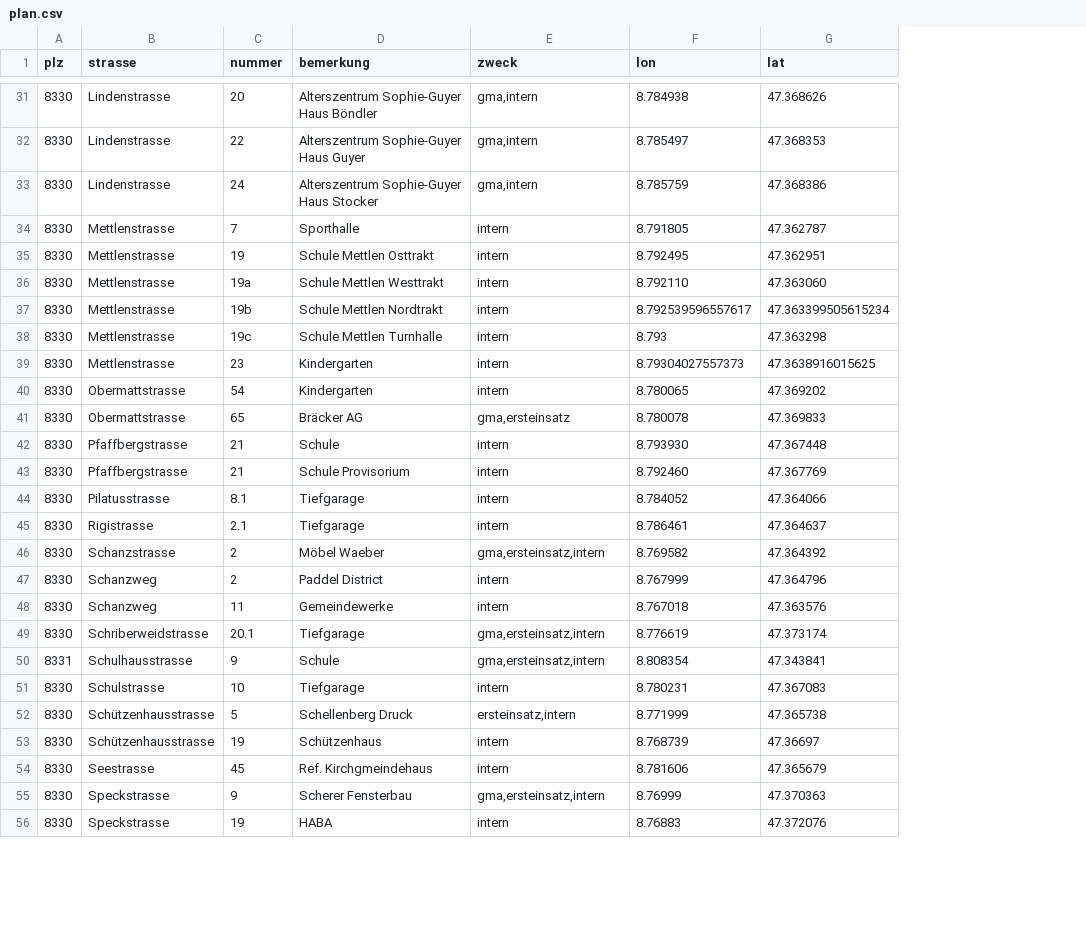
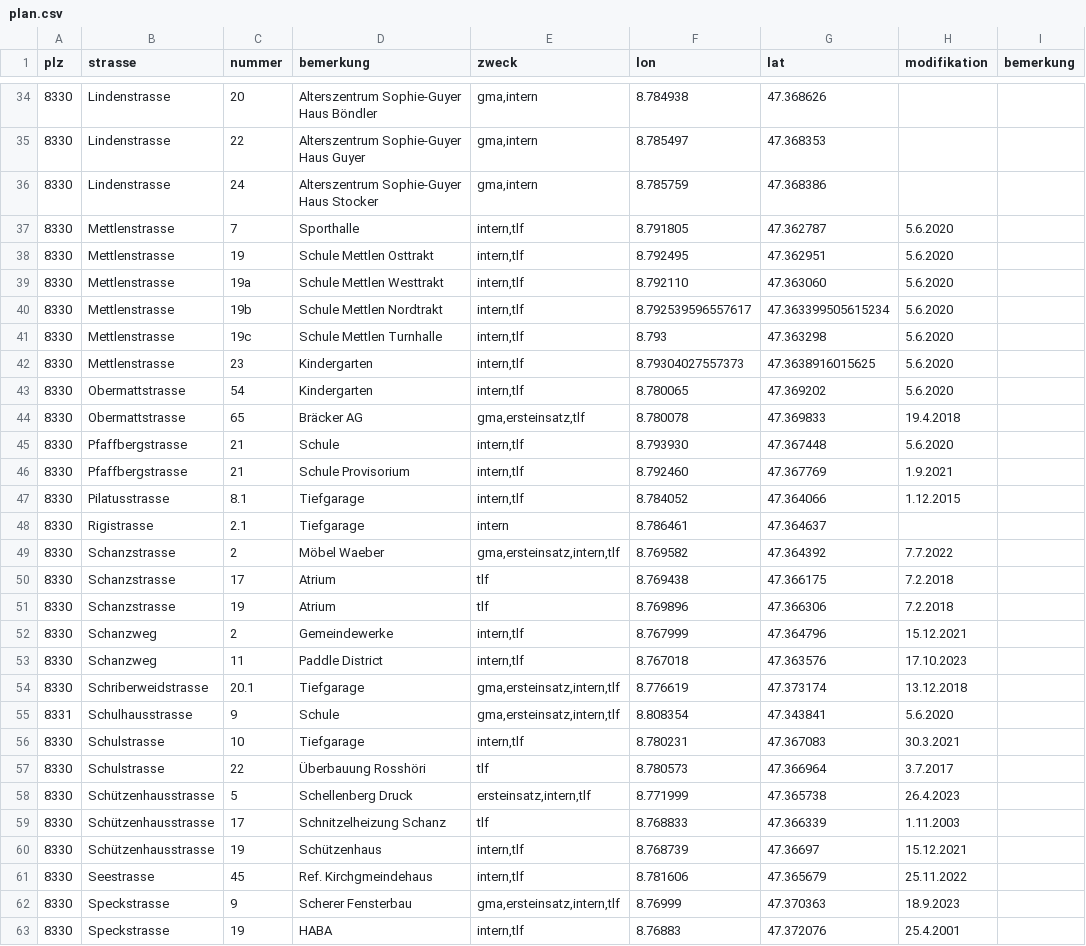
Before and after one commit to loeti82/firemap, a CSV file: plan.csv, drawn as a sheet; only a part is shown, gaps mark what is left out; addresses are those after the commit; the diff covers the shown part only; the diff names each change by its address in the sheet, - before the commit and + after, or states it on an @@ line.

Commit message:
update mit tlf plänen, mod entspricht tlf plan

```diff
--- a/plan.csv
+++ b/plan.csv
+column H (modifikation), rows 37-49: 5.6.2020 | 5.6.2020 | 5.6.2020 | 5.6.2020 | 5.6.2020 | 5.6.2020 | 5.6.2020 | 19.4.2018 | 5.6.2020 | 1.9.2021 | 1.12.2015 |  | 7.7.2022; rows 52-56: 15.12.2021 | 17.10.2023 | 13.12.2018 | 5.6.2020 | 30.3.2021; row 58: 26.4.2023; rows 60-63: 15.12.2021 | 25.11.2022 | 18.9.2023 | 25.4.2001
+column I (bemerkung), empty
-E37:E43 (zweck): intern
+E37:E43 (zweck): intern,tlf
-E44 (zweck): gma,ersteinsatz
+E44 (zweck): gma,ersteinsatz,tlf
-E45:E47 (zweck): intern
+E45:E47 (zweck): intern,tlf
-E49 (zweck): gma,ersteinsatz,intern
+E49 (zweck): gma,ersteinsatz,intern,tlf
+row 50: 8330 | Schanzstrasse | 17 | Atrium | tlf | 8.769438 | 47.366175 | 7.2.2018
+row 51: 8330 | Schanzstrasse | 19 | Atrium | tlf | 8.769896 | 47.366306 | 7.2.2018
-D52 (bemerkung): Paddel District
+D52 (bemerkung): Gemeindewerke
-E52:E53 (zweck): intern
+E52:E53 (zweck): intern,tlf
-D53 (bemerkung): Gemeindewerke
+D53 (bemerkung): Paddle District
-E54:E55 (zweck): gma,ersteinsatz,intern
+E54:E55 (zweck): gma,ersteinsatz,intern,tlf
-E56 (zweck): intern
+E56 (zweck): intern,tlf
+row 57: 8330 | Schulstrasse | 22 | Überbauung Rosshöri | tlf | 8.780573 | 47.366964 | 3.7.2017
-E58 (zweck): ersteinsatz,intern
+E58 (zweck): ersteinsatz,intern,tlf
+row 59: 8330 | Schützenhausstrasse | 17 | Schnitzelheizung Schanz | tlf | 8.768833 | 47.366339 | 1.11.2003
-E60:E61 (zweck): intern
+E60:E61 (zweck): intern,tlf
-E62 (zweck): gma,ersteinsatz,intern
+E62 (zweck): gma,ersteinsatz,intern,tlf
-E63 (zweck): intern
+E63 (zweck): intern,tlf
```
Also changed, not shown: 5 added rows and 29 edited cells elsewhere in this file.
